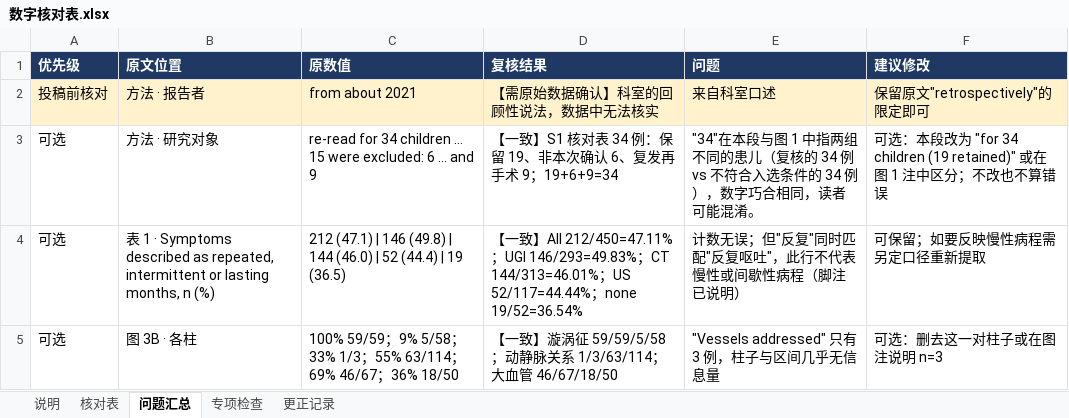
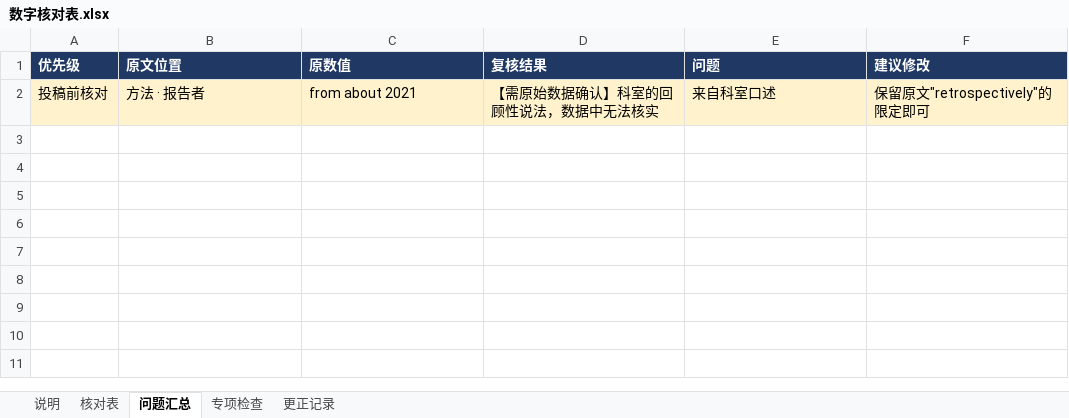
Before and after one commit to hthien76413-dotcom/-Diagnostic-performance-of-intestinal-malrotation, an Excel workbook: 数字核对表.xlsx, sheet 问题汇总, drawn as a sheet; values as stored, in another font and other column widths than the file's, no borders; charts and pictures not drawn; the diff names each change by its address in the sheet, - before the commit and + after, or states it on an @@ line.

```diff
--- a/数字核对表.xlsx (sheet 问题汇总)
+++ b/数字核对表.xlsx (sheet 问题汇总)
-row 3: 可选 | 方法 · 研究对象 | re-read for 34 children … 15 were excluded: 6 … and 9 | 【一致】S1 核对表 34 例：保留 19、非本次确认 6、复发再手术 9；19+6+9=34 | "34"在本段与图 1 中指两组不同的患儿（复核的 34 例 vs 不符合入选条件的 34 例），数字巧合相同，读者可能混淆。 | 可选：本段改为 "for 34 children (19 retained)" 或在图 1 注中区分；不改也不算错误
-row 4: 可选 | 表 1 · Symptoms described as repeated, intermittent or lasting months, n (%) | 212 (47.1) | 146 (49.8) | 144 (46.0) | 52 (44.4) | 19 (36.5) | 【一致】All 212/450=47.11%；UGI 146/293=49.83%；CT 144/313=46.01%；US 52/117=44.44%；none 19/52=36.54% | 计数无误；但"反复"同时匹配"反复呕吐"，此行不代表慢性或间歇性病程（脚注已说明） | 可保留；如要反映慢性病程需另定口径重新提取
-row 5: 可选 | 图 3B · 各柱 | 100% 59/59；9% 5/58；33% 1/3；55% 63/114；69% 46/67；36% 18/50 | 【一致】漩涡征 59/59/5/58；动静脉关系 1/3/63/114；大血管 46/67/18/50 | "Vessels addressed" 只有 3 例，柱子与区间几乎无信息量 | 可选：删去这一对柱子或在图注说明 n=3
```
Also changed, not shown: sheet 核对表, sheet 更正记录, sheet 专项检查, sheet 说明, 22 other files.
